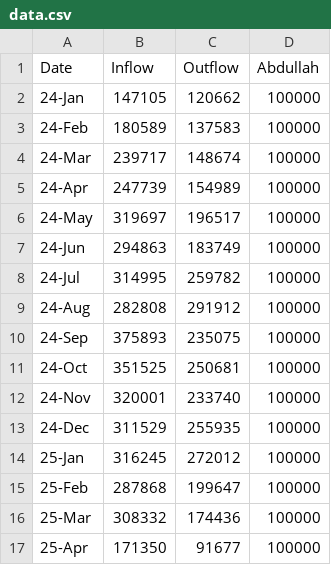
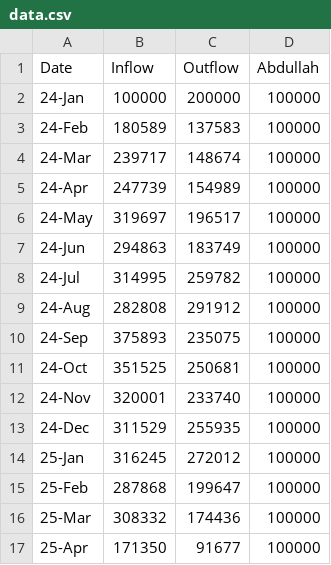
Before and after one commit to Abdallah-one/chart, a CSV file: data.csv, drawn as a sheet.

Commit message:
Add files via upload

```diff
--- a/data.csv
+++ b/data.csv
@@ -1,3 +1,3 @@
 Date,Inflow,Outflow,Abdullah
-24-Jan,147105,120662,100000
+24-Jan,100000,200000,100000
 24-Feb,180589,137583,100000
```
